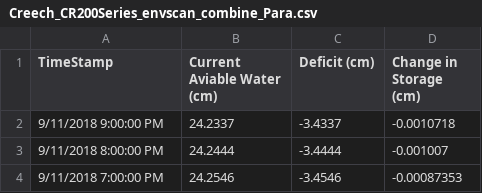
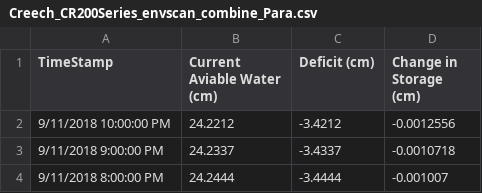
Before and after one commit to SoilMoisture/SoilMoisture.github.io, a CSV file: Creech_CR200Series_envscan_combine_Para.csv, drawn as a sheet; only a part is shown; the shorter side is filled out with more unchanged rows; the diff names each change by its address in the sheet, - before the commit and + after, or states it on an @@ line.

```diff
--- a/Creech_CR200Series_envscan_combine_Para.csv
+++ b/Creech_CR200Series_envscan_combine_Para.csv
+row 2: 9/11/2018 10:00:00 PM | 24.2212 | -3.4212 | -0.0012556
```
Also changed, not shown: Creech_CR1000_envscan_combine_Para.csv, 8 other files.
